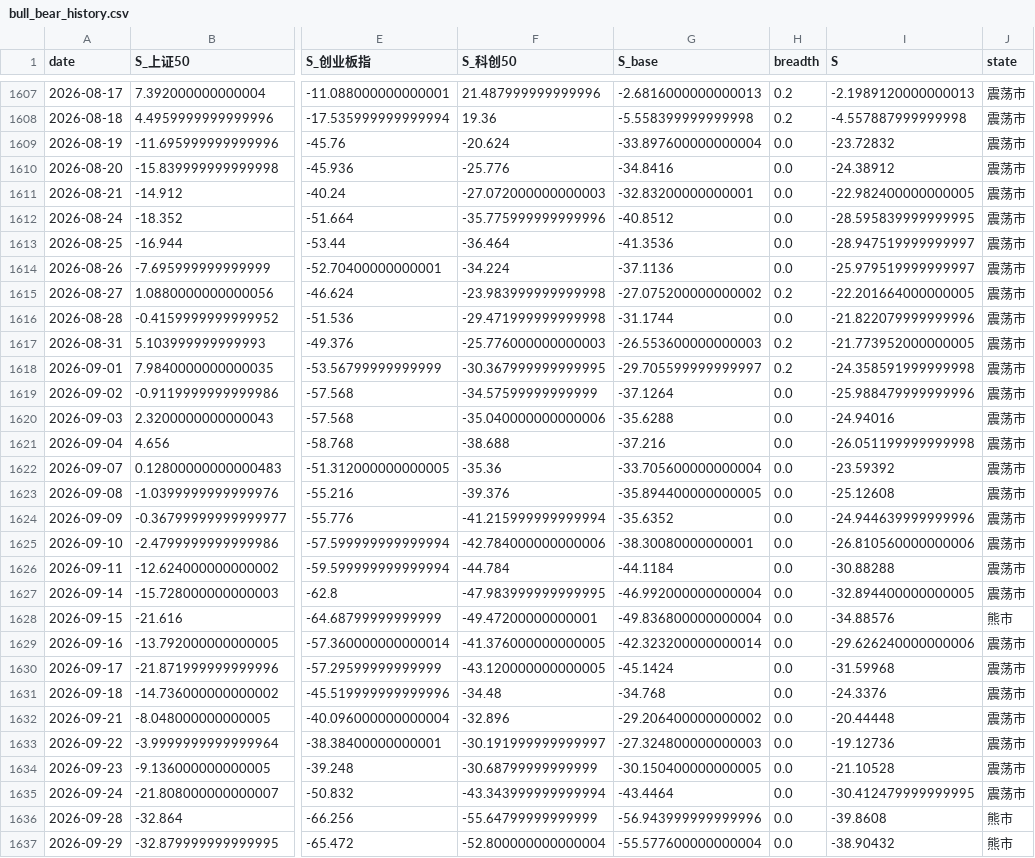
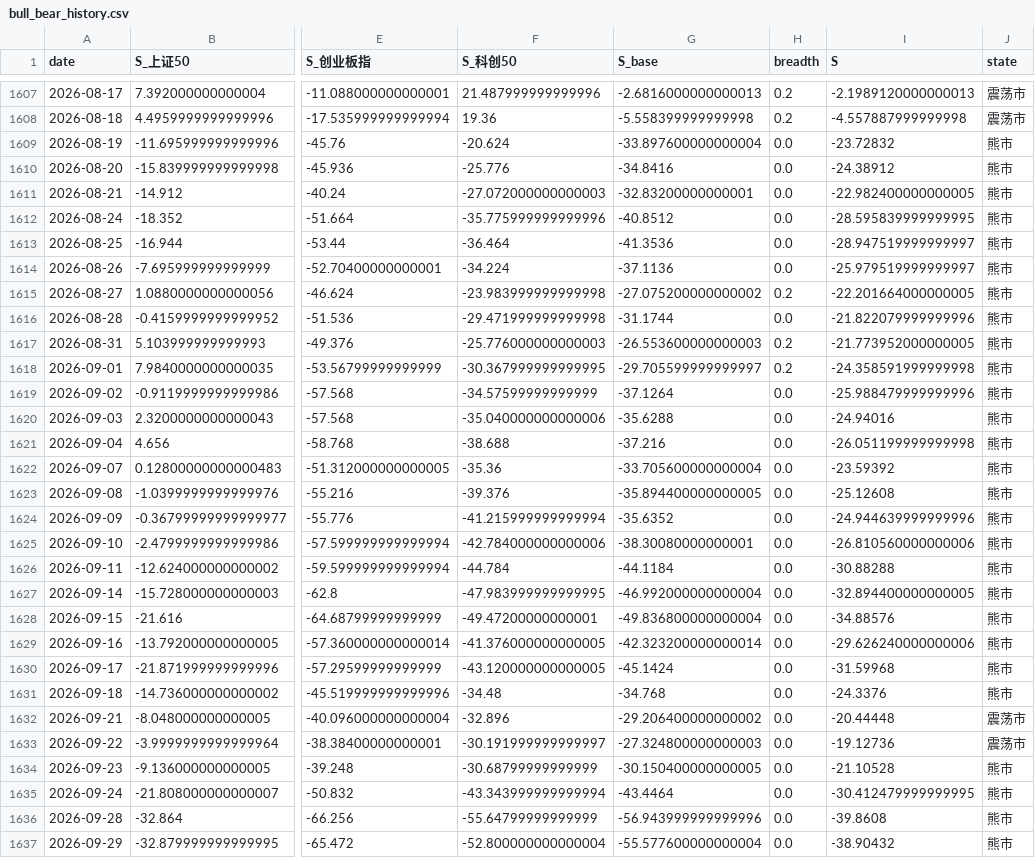
Before and after one commit to Sebastien10115985/industry_boom, a CSV file: data/regime/bull_bear_history.csv, drawn as a sheet; only a part is shown, gaps mark what is left out; the diff names each change by its address in the sheet, - before the commit and + after, or states it on an @@ line.

Commit message:
data(risk): 按35/50/15目标重算阈值并刷新缓存，综合分-56.63归入熊市区间

```diff
--- a/data/regime/bull_bear_history.csv
+++ b/data/regime/bull_bear_history.csv
-J1609:J1627 (state): 震荡市
+J1609:J1627 (state): 熊市
-J1629:J1631 (state): 震荡市
+J1629:J1631 (state): 熊市
-J1634:J1635 (state): 震荡市
+J1634:J1635 (state): 熊市
```
Also changed, not shown: 2 other files.
